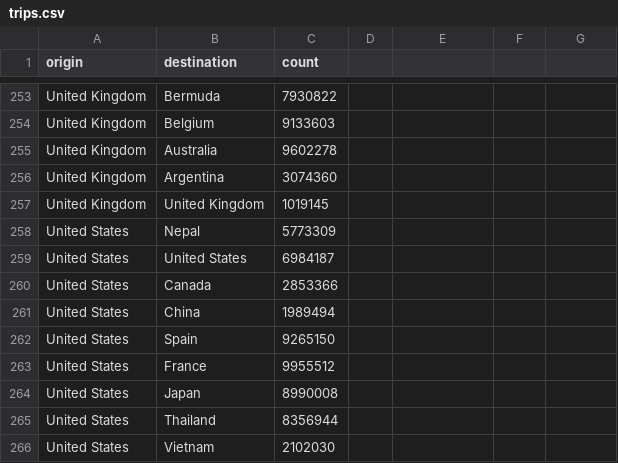
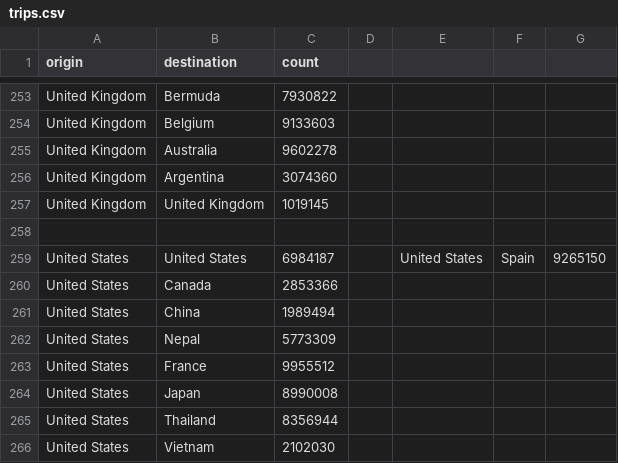
Before and after one commit to sweves/transaction-travel-visualizer, a CSV file: data/trips.csv, drawn as a sheet; only a part is shown, gaps mark what is left out; removed rows and columns are numbered as before the commit, all else as after; the diff names each change by its address in the sheet, - before the commit and + after, or states it on an @@ line.

```diff
--- a/data/trips.csv
+++ b/data/trips.csv
-row 258: United States | Nepal | 5773309
+row 258: (empty)
-E259: (empty)
+E259: United States
-F259: (empty)
+F259: Spain
-G259: (empty)
+G259: 9265150
-row 262: United States | Spain | 9265150
+row 262: United States | Nepal | 5773309
```
Also changed, not shown: 5 other files.
